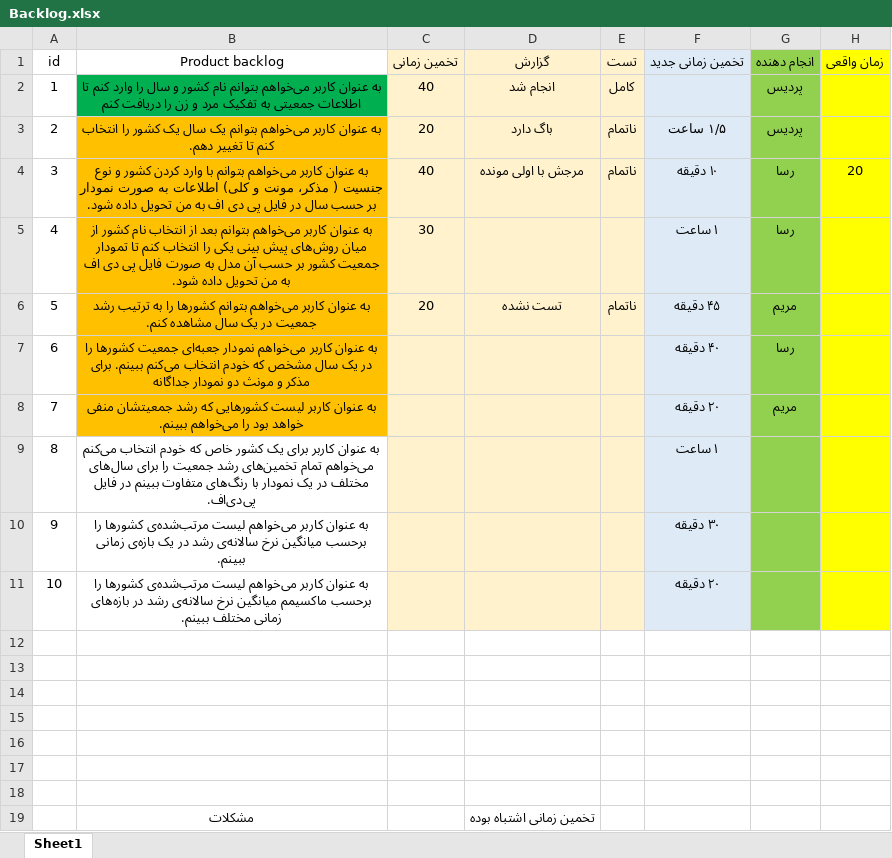
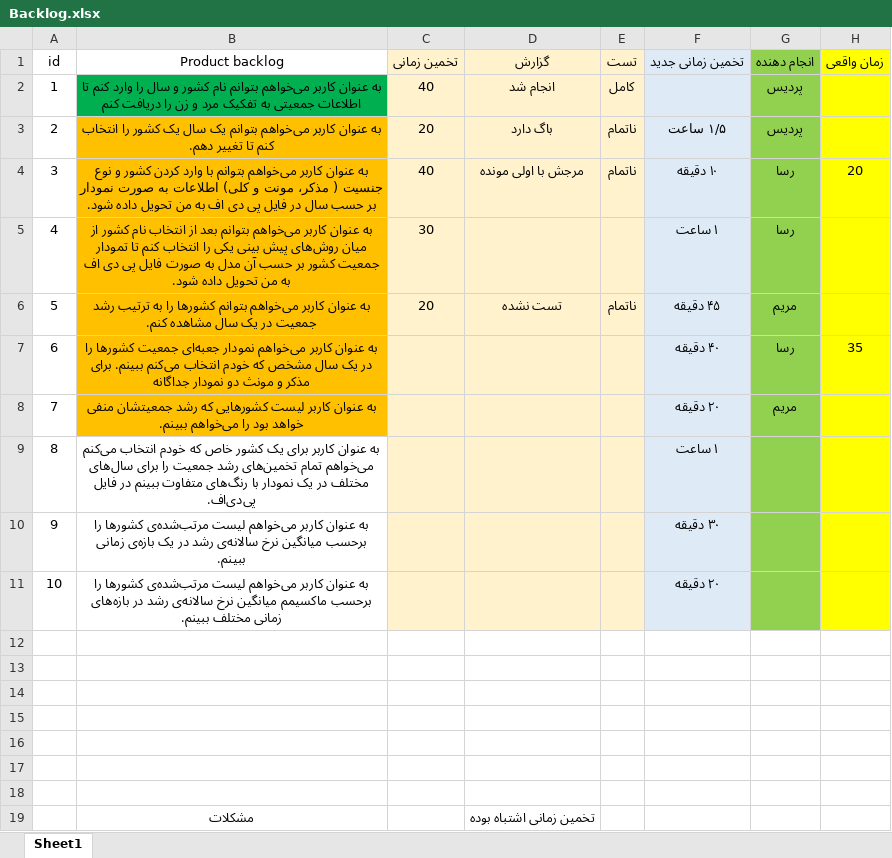
Before and after one commit to ppashakhanloo/Census-Management-System, an Excel workbook: Backlog.xlsx, sheet Sheet1, drawn as a sheet; values as stored, in another font and other column widths than the file's, no borders; the diff names each change by its address in the sheet, - before the commit and + after, or states it on an @@ line.

```diff
--- a/Backlog.xlsx (sheet Sheet1)
+++ b/Backlog.xlsx (sheet Sheet1)
-H7 (زمان واقعی): (empty)
+H7 (زمان واقعی): 35
```
Also changed, not shown: 4 other files.
